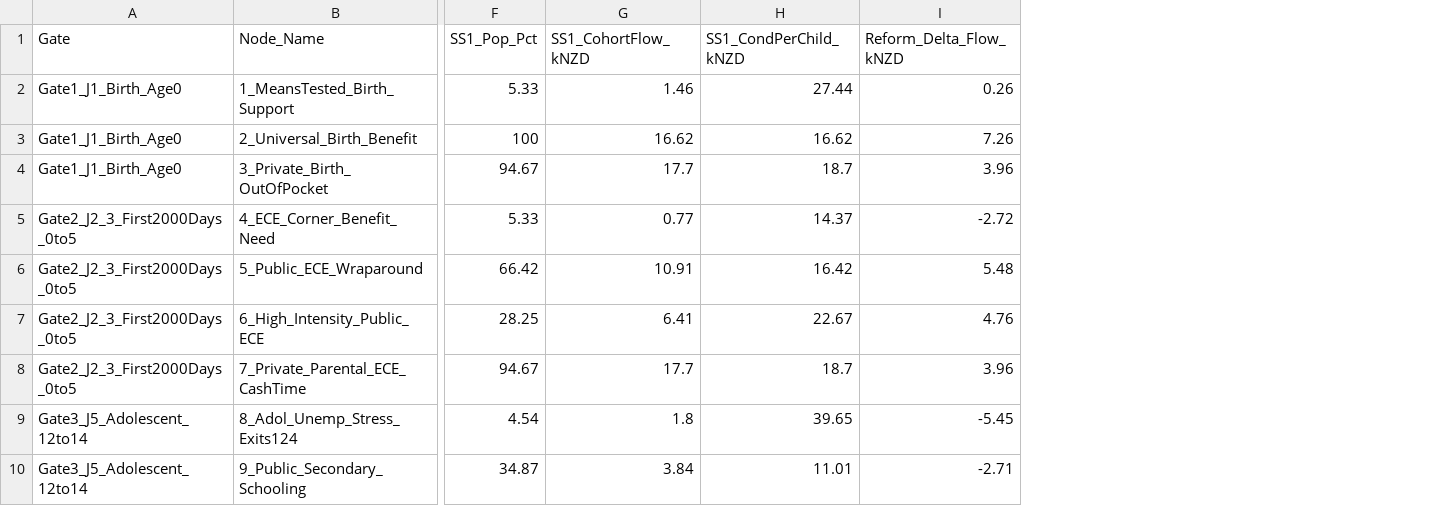
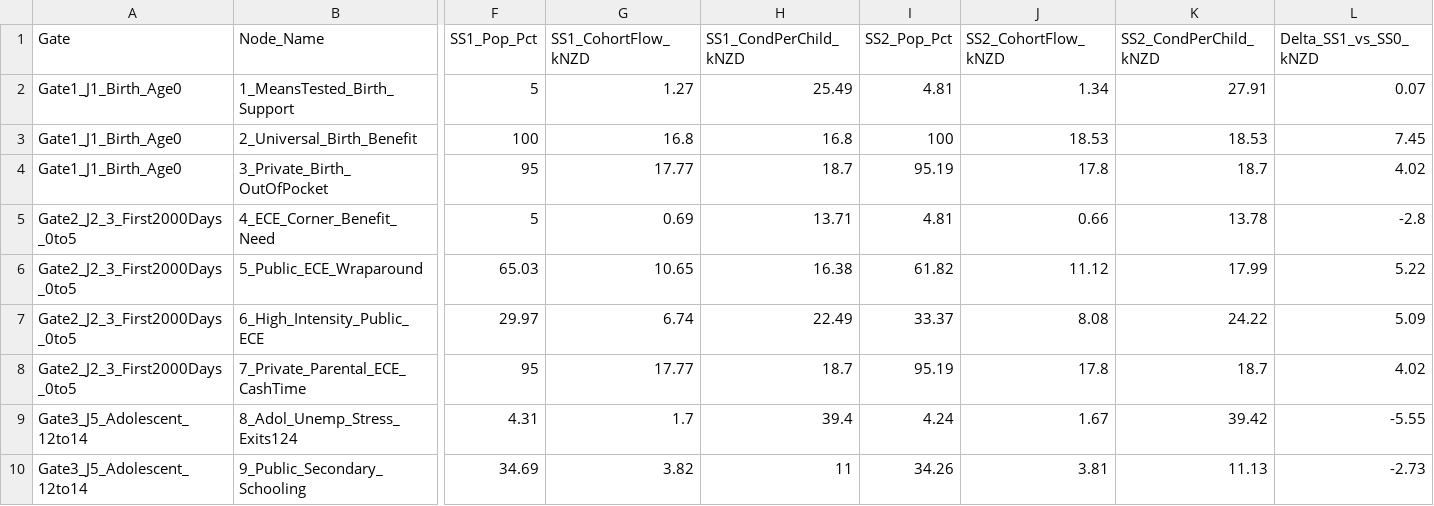
Before and after one commit to MichaelTiemann/IGWelfare, a CSV file: Output_NZ_4Region_Intergen/Table14_FiscalLedger_6Gate_Decomp_Auckland.csv, drawn as a sheet; only a part is shown, gaps mark what is left out; removed rows and columns are numbered as before the commit, all else as after; the diff covers the shown part only; the diff names each change by its address in the sheet, - before the commit and + after, or states it on an @@ line.

```diff
--- a/Output_NZ_4Region_Intergen/Table14_FiscalLedger_6Gate_Decomp_Auckland.csv
+++ b/Output_NZ_4Region_Intergen/Table14_FiscalLedger_6Gate_Decomp_Auckland.csv
-column I (Reform_Delta_Flow_kNZD), rows 2-10: 0.26 | 7.26 | 3.96 | -2.72 | 5.48 | 4.76 | 3.96 | -5.45 | -2.71
+column I (SS2_Pop_Pct), rows 2-10: 4.81 | 100 | 95.19 | 4.81 | 61.82 | 33.37 | 95.19 | 4.24 | 34.26
+column J (SS2_CohortFlow_kNZD), rows 2-10: 1.34 | 18.53 | 17.8 | 0.66 | 11.12 | 8.08 | 17.8 | 1.67 | 3.81
+column K (SS2_CondPerChild_kNZD), rows 2-10: 27.91 | 18.53 | 18.7 | 13.78 | 17.99 | 24.22 | 18.7 | 39.42 | 11.13
+column L (Delta_SS1_vs_SS0_kNZD), rows 2-10: 0.07 | 7.45 | 4.02 | -2.8 | 5.22 | 5.09 | 4.02 | -5.55 | -2.73
-F2 (SS1_Pop_Pct): 5.33
+F2 (SS1_Pop_Pct): 5
-G2 (SS1_CohortFlow_kNZD): 1.46
+G2 (SS1_CohortFlow_kNZD): 1.27
-H2 (SS1_CondPerChild_kNZD): 27.44
+H2 (SS1_CondPerChild_kNZD): 25.49
-G3 (SS1_CohortFlow_kNZD): 16.62
+G3 (SS1_CohortFlow_kNZD): 16.8
-H3 (SS1_CondPerChild_kNZD): 16.62
+H3 (SS1_CondPerChild_kNZD): 16.8
-F4 (SS1_Pop_Pct): 94.67
+F4 (SS1_Pop_Pct): 95
-G4 (SS1_CohortFlow_kNZD): 17.7
+G4 (SS1_CohortFlow_kNZD): 17.77
-F5 (SS1_Pop_Pct): 5.33
+F5 (SS1_Pop_Pct): 5
-G5 (SS1_CohortFlow_kNZD): 0.77
+G5 (SS1_CohortFlow_kNZD): 0.69
-H5 (SS1_CondPerChild_kNZD): 14.37
+H5 (SS1_CondPerChild_kNZD): 13.71
-F6 (SS1_Pop_Pct): 66.42
+F6 (SS1_Pop_Pct): 65.03
-G6 (SS1_CohortFlow_kNZD): 10.91
+G6 (SS1_CohortFlow_kNZD): 10.65
-H6 (SS1_CondPerChild_kNZD): 16.42
+H6 (SS1_CondPerChild_kNZD): 16.38
-F7 (SS1_Pop_Pct): 28.25
+F7 (SS1_Pop_Pct): 29.97
-G7 (SS1_CohortFlow_kNZD): 6.41
+G7 (SS1_CohortFlow_kNZD): 6.74
-H7 (SS1_CondPerChild_kNZD): 22.67
+H7 (SS1_CondPerChild_kNZD): 22.49
-F8 (SS1_Pop_Pct): 94.67
+F8 (SS1_Pop_Pct): 95
-G8 (SS1_CohortFlow_kNZD): 17.7
+G8 (SS1_CohortFlow_kNZD): 17.77
-F9 (SS1_Pop_Pct): 4.54
+F9 (SS1_Pop_Pct): 4.31
-G9 (SS1_CohortFlow_kNZD): 1.8
+G9 (SS1_CohortFlow_kNZD): 1.7
-H9 (SS1_CondPerChild_kNZD): 39.65
+H9 (SS1_CondPerChild_kNZD): 39.4
-F10 (SS1_Pop_Pct): 34.87
+F10 (SS1_Pop_Pct): 34.69
-G10 (SS1_CohortFlow_kNZD): 3.84
+G10 (SS1_CohortFlow_kNZD): 3.82
-H10 (SS1_CondPerChild_kNZD): 11.01
+H10 (SS1_CondPerChild_kNZD): 11
```
Also changed, not shown: 2 added columns and 34 edited cells elsewhere in this file, Output_NZ_4Region_Intergen/Table14_FiscalLedger_6Gate_Decomp_Large.csv, Output_NZ_4Region_Intergen/Table14_FiscalLedger_6Gate_Decomp_National.csv, 33 other files.
